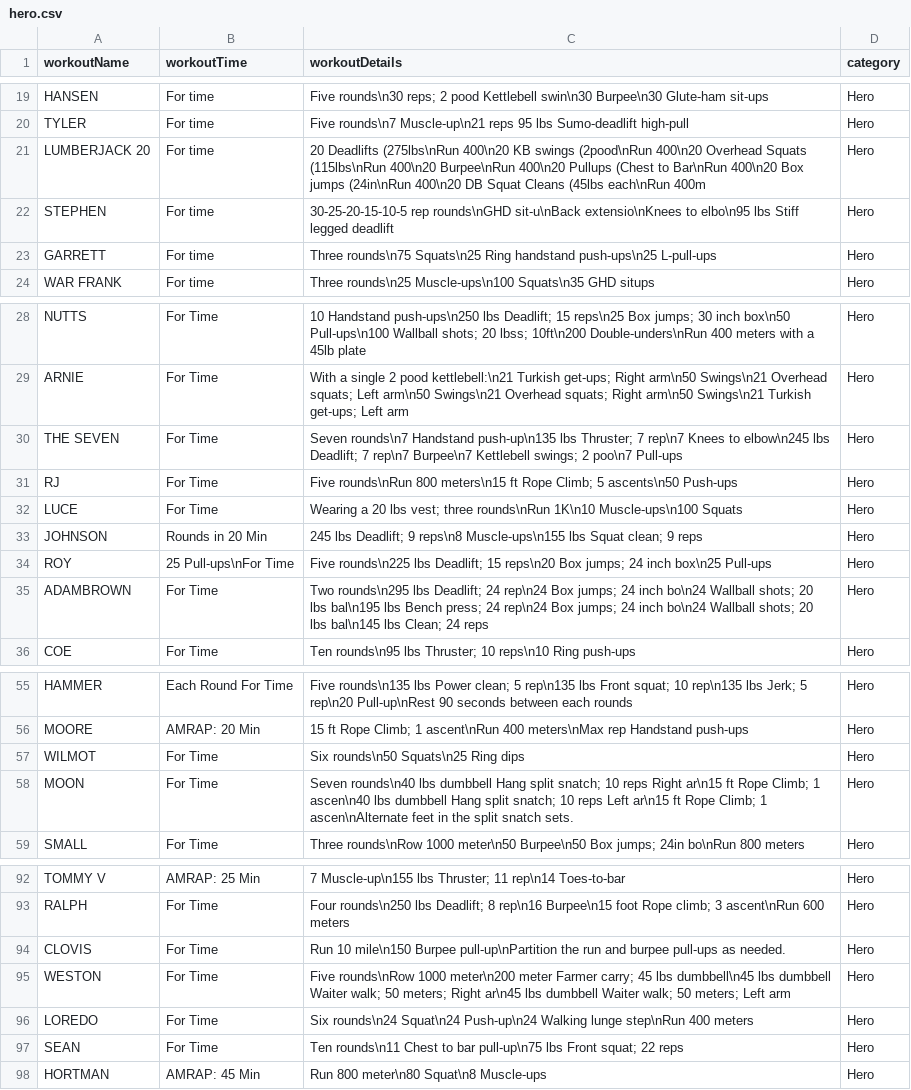
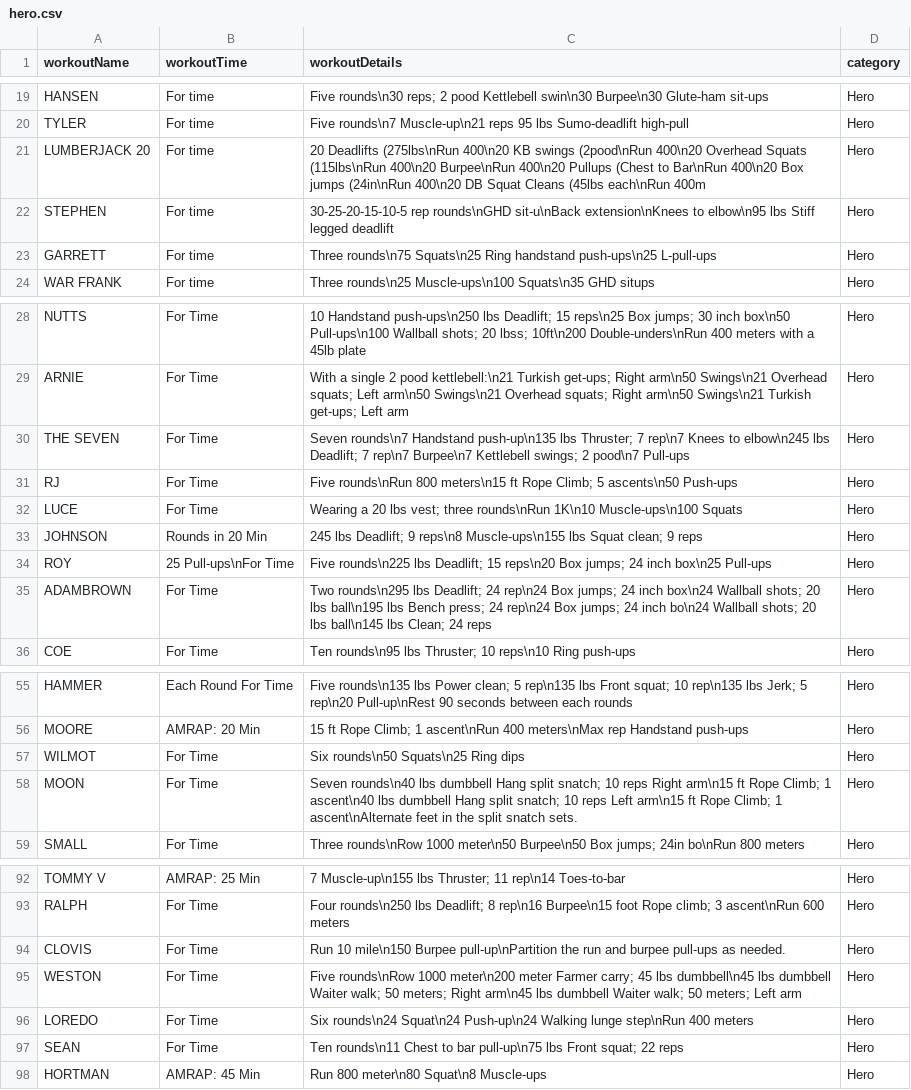
Before and after one commit to Jackhu-gc/serverless-fitness-app, a CSV file: fitnessapp-tools/csv_new/hero.csv, drawn as a sheet; only a part is shown, gaps mark what is left out; the diff covers the shown part only.

```diff
--- a/fitnessapp-tools/csv_new/hero.csv
+++ b/fitnessapp-tools/csv_new/hero.csv
@@ -21,3 +21,3 @@ TYLER,For time,Five rounds\n7 Muscle-up\n21 reps 95 lbs Sumo-deadlift high-pull,
 LUMBERJACK 20,For time,20 Deadlifts (275lbs\nRun 400\n20 KB swings (2pood\nRun 400\n20 Overhead Squats (115lbs\nRun 400\n20 Burpee\nRun 400\n20 Pullups (Chest to Bar\nRun 400\n20 Box jumps (24in\nRun 400\n20 DB Squat Cleans (45lbs each\nRun 400m,Hero
-STEPHEN,For time,30-25-20-15-10-5 rep rounds\nGHD sit-u\nBack extensio\nKnees to elbo\n95 lbs Stiff legged deadlift,Hero
+STEPHEN,For time,30-25-20-15-10-5 rep rounds\nGHD sit-u\nBack extension\nKnees to elbow\n95 lbs Stiff legged deadlift,Hero
 GARRETT,For time,Three rounds\n75 Squats\n25 Ring handstand push-ups\n25 L-pull-ups,Hero
@@ -29,3 +29,3 @@ NUTTS,For Time,10 Handstand push-ups\n250 lbs Deadlift; 15 reps\n25 Box jumps; 3
 ARNIE,For Time,With a single 2 pood kettlebell:\n21 Turkish get-ups; Right arm\n50 Swings\n21 Overhead squats; Left arm\n50 Swings\n21 Overhead squats; Right arm\n50 Swings\n21 Turkish get-ups; Left arm,Hero
-THE SEVEN,For Time,Seven rounds\n7 Handstand push-up\n135 lbs Thruster; 7 rep\n7 Knees to elbow\n245 lbs Deadlift; 7 rep\n7 Burpee\n7 Kettlebell swings; 2 poo\n7 Pull-ups,Hero
+THE SEVEN,For Time,Seven rounds\n7 Handstand push-up\n135 lbs Thruster; 7 rep\n7 Knees to elbow\n245 lbs Deadlift; 7 rep\n7 Burpee\n7 Kettlebell swings; 2 pood\n7 Pull-ups,Hero
 RJ,For Time,Five rounds\nRun 800 meters\n15 ft Rope Climb; 5 ascents\n50 Push-ups,Hero
@@ -34,3 +34,3 @@ JOHNSON,Rounds in 20 Min,245 lbs Deadlift; 9 reps\n8 Muscle-ups\n155 lbs Squat c
 ROY,25 Pull-ups\nFor Time,Five rounds\n225 lbs Deadlift; 15 reps\n20 Box jumps; 24 inch box\n25 Pull-ups,Hero
-ADAMBROWN,For Time,Two rounds\n295 lbs Deadlift; 24 rep\n24 Box jumps; 24 inch bo\n24 Wallball shots; 20 lbs bal\n195 lbs Bench press; 24 rep\n24 Box jumps; 24 inch bo\n24 Wallball shots; 20 lbs bal\n145 lbs Clean; 24 reps,Hero
+ADAMBROWN,For Time,Two rounds\n295 lbs Deadlift; 24 rep\n24 Box jumps; 24 inch box\n24 Wallball shots; 20 lbs ball\n195 lbs Bench press; 24 rep\n24 Box jumps; 24 inch bo\n24 Wallball shots; 20 lbs ball\n145 lbs Clean; 24 reps,Hero
 COE,For Time,Ten rounds\n95 lbs Thruster; 10 reps\n10 Ring push-ups,Hero
@@ -57,3 +57,3 @@ MOORE,AMRAP: 20 Min,15 ft Rope Climb; 1 ascent\nRun 400 meters\nMax rep Handstan
 WILMOT,For Time,Six rounds\n50 Squats\n25 Ring dips,Hero
-MOON,For Time,Seven rounds\n40 lbs dumbbell Hang split snatch; 10 reps Right ar\n15 ft Rope Climb; 1 ascen\n40 lbs dumbbell Hang split snatch; 10 reps Left ar\n15 ft Rope Climb; 1 ascen\nAlternate feet in the split snatch sets.,Hero
+MOON,For Time,Seven rounds\n40 lbs dumbbell Hang split snatch; 10 reps Right arm\n15 ft Rope Climb; 1 ascent\n40 lbs dumbbell Hang split snatch; 10 reps Left arm\n15 ft Rope Climb; 1 ascent\nAlternate feet in the split snatch sets.,Hero
 SMALL,For Time,Three rounds\nRow 1000 meter\n50 Burpee\n50 Box jumps; 24in bo\nRun 800 meters,Hero
@@ -94,3 +94,3 @@ RALPH,For Time,Four rounds\n250 lbs Deadlift; 8 rep\n16 Burpee\n15 foot Rope cli
 CLOVIS,For Time,Run 10 mile\n150 Burpee pull-up\nPartition the run and burpee pull-ups as needed.,Hero
-WESTON,For Time,Five rounds\nRow 1000 meter\n200 meter Farmer carry; 45 lbs dumbbell\n45 lbs dumbbell Waiter walk; 50 meters; Right ar\n45 lbs dumbbell Waiter walk; 50 meters; Left arm,Hero
+WESTON,For Time,Five rounds\nRow 1000 meter\n200 meter Farmer carry; 45 lbs dumbbell\n45 lbs dumbbell Waiter walk; 50 meters; Right arm\n45 lbs dumbbell Waiter walk; 50 meters; Left arm,Hero
 LOREDO,For Time,Six rounds\n24 Squat\n24 Push-up\n24 Walking lunge step\nRun 400 meters,Hero
```
Also changed, not shown: 13 edited cells elsewhere in this file, fitnessapp-tools/csv_new/open.csv, 2 other files.
